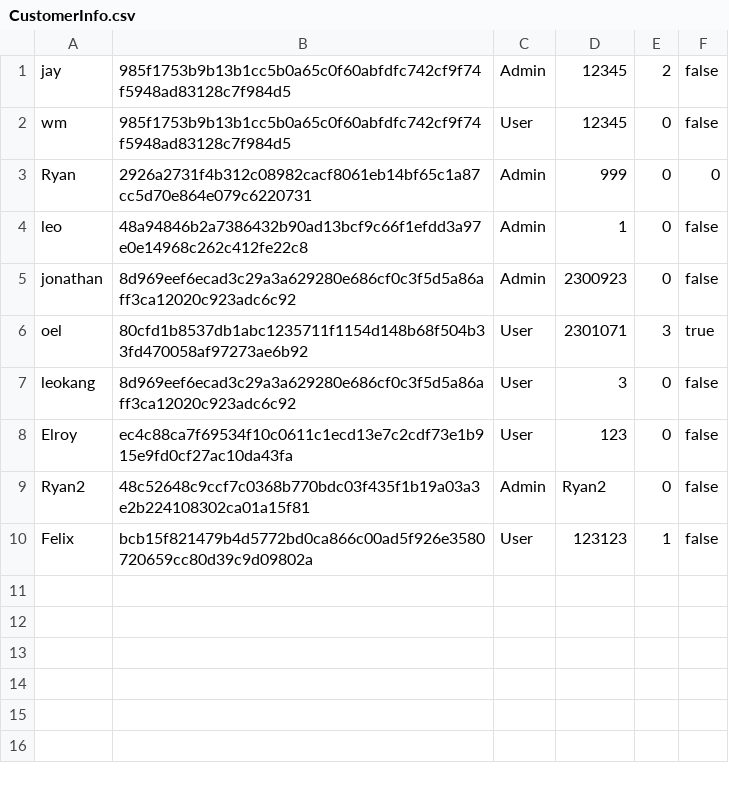
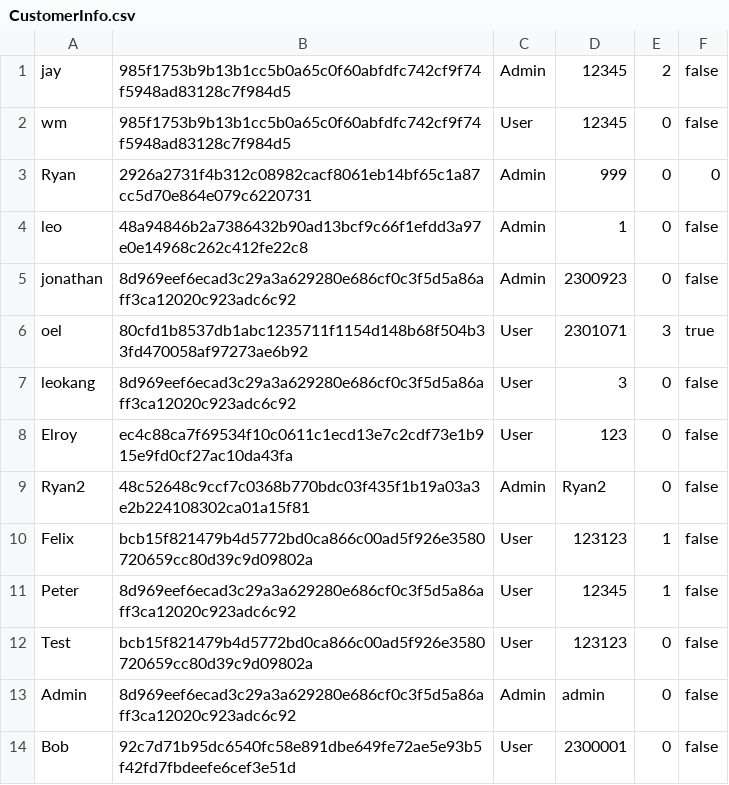
Before and after one commit to 2014felixchang/oop-project-csc1109, a CSV file: CustomerInfo.csv, drawn as a sheet; the diff names each change by its address in the sheet, - before the commit and + after, or states it on an @@ line.

```diff
--- a/CustomerInfo.csv
+++ b/CustomerInfo.csv
+row 11: Peter | 8d969eef6ecad3c29a3a629280e686cf0c3f5d5a86aff3ca12020c923adc6c92 | User | 12345 | 1 | false
+row 12: Test | bcb15f821479b4d5772bd0ca866c00ad5f926e3580720659cc80d39c9d09802a | User | 123123 | 0 | false
+row 13: Admin | 8d969eef6ecad3c29a3a629280e686cf0c3f5d5a86aff3ca12020c923adc6c92 | Admin | admin | 0 | false
+row 14: Bob | 92c7d71b95dc6540fc58e891dbe649fe72ae5e93b5f42fd7fbdeefe6cef3e51d | User | 2300001 | 0 | false
```
Also changed, not shown: Accounts.csv, 2 other files.
